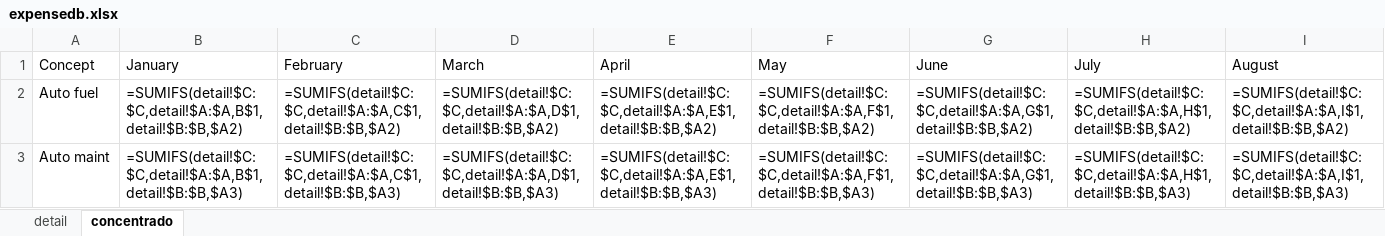
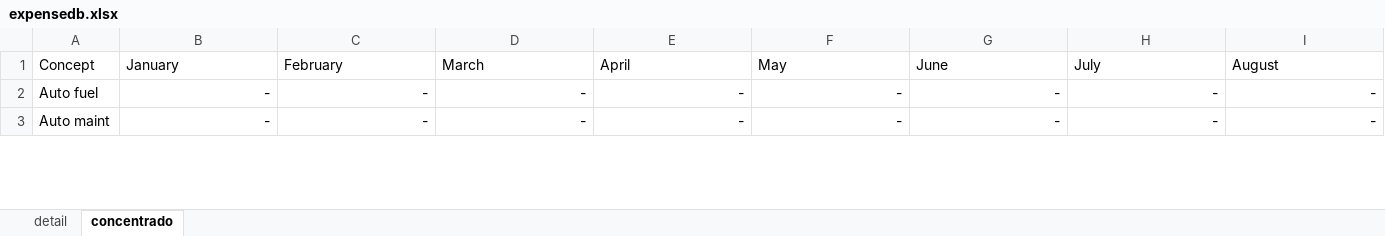
Before and after one commit to sergioelenes/expensereport_openpyx, an Excel workbook: expensedb.xlsx, sheet concentrado, drawn as a sheet; only a part is shown; values as stored, in another font and other column widths than the file's, no borders; formulas without a stored value are shown as written; the diff covers the shown part only; the diff names each change by its address in the sheet, - before the commit and + after, or states it on an @@ line.

```diff
--- a/expensedb.xlsx (sheet concentrado)
+++ b/expensedb.xlsx (sheet concentrado)
-B2: =SUMIFS(detail!$C:$C,detail!$A:$A,B$1,detail!$B:$B,$A2)
+B2: -
-C2: =SUMIFS(detail!$C:$C,detail!$A:$A,C$1,detail!$B:$B,$A2)
+C2: -
-D2: =SUMIFS(detail!$C:$C,detail!$A:$A,D$1,detail!$B:$B,$A2)
+D2: -
-E2: =SUMIFS(detail!$C:$C,detail!$A:$A,E$1,detail!$B:$B,$A2)
+E2: -
-F2: =SUMIFS(detail!$C:$C,detail!$A:$A,F$1,detail!$B:$B,$A2)
+F2: -
-G2: =SUMIFS(detail!$C:$C,detail!$A:$A,G$1,detail!$B:$B,$A2)
+G2: -
-H2: =SUMIFS(detail!$C:$C,detail!$A:$A,H$1,detail!$B:$B,$A2)
+H2: -
-I2: =SUMIFS(detail!$C:$C,detail!$A:$A,I$1,detail!$B:$B,$A2)
+I2: -
-B3: =SUMIFS(detail!$C:$C,detail!$A:$A,B$1,detail!$B:$B,$A3)
+B3: -
-C3: =SUMIFS(detail!$C:$C,detail!$A:$A,C$1,detail!$B:$B,$A3)
+C3: -
-D3: =SUMIFS(detail!$C:$C,detail!$A:$A,D$1,detail!$B:$B,$A3)
+D3: -
-E3: =SUMIFS(detail!$C:$C,detail!$A:$A,E$1,detail!$B:$B,$A3)
+E3: -
-F3: =SUMIFS(detail!$C:$C,detail!$A:$A,F$1,detail!$B:$B,$A3)
+F3: -
-G3: =SUMIFS(detail!$C:$C,detail!$A:$A,G$1,detail!$B:$B,$A3)
+G3: -
-H3: =SUMIFS(detail!$C:$C,detail!$A:$A,H$1,detail!$B:$B,$A3)
+H3: -
-I3: =SUMIFS(detail!$C:$C,detail!$A:$A,I$1,detail!$B:$B,$A3)
+I3: -
```
Also changed, not shown: 309 edited cells elsewhere in this sheet, sheet detail, 1 other file.
